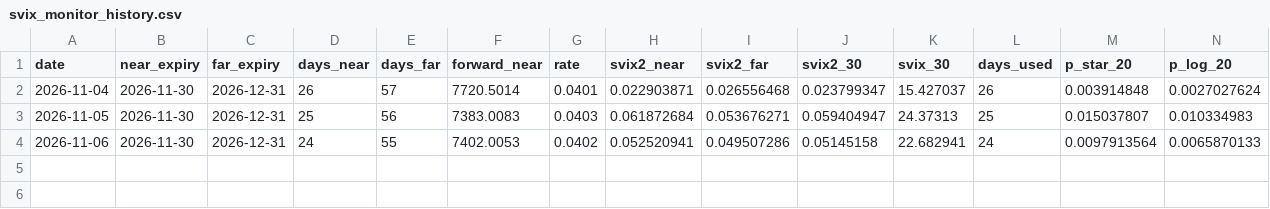
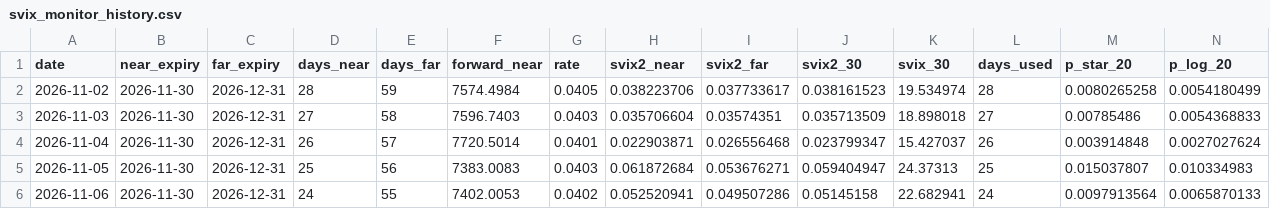
Before and after one commit to Lauristt/svix-crash-monitor, a CSV file: svix_monitor_history.csv, drawn as a sheet; only a part is shown; rows hold the shown columns only; the diff names each change by its address in the sheet, - before the commit and + after, or states it on an @@ line.

Commit message:
Backfill verified monitor history from November 2

```diff
--- a/svix_monitor_history.csv
+++ b/svix_monitor_history.csv
+row 2: 2026-11-02 | 2026-11-30 | 2026-12-31 | 28 | 59 | 7574.4984 | 0.0405 | 0.038223706 | 0.037733617 | 0.038161523 | 19.534974 | 28 | 0.0080265258 | 0.0054180499
+row 3: 2026-11-03 | 2026-11-30 | 2026-12-31 | 27 | 58 | 7596.7403 | 0.0403 | 0.035706604 | 0.03574351 | 0.035713509 | 18.898018 | 27 | 0.00785486 | 0.0054368833
```
